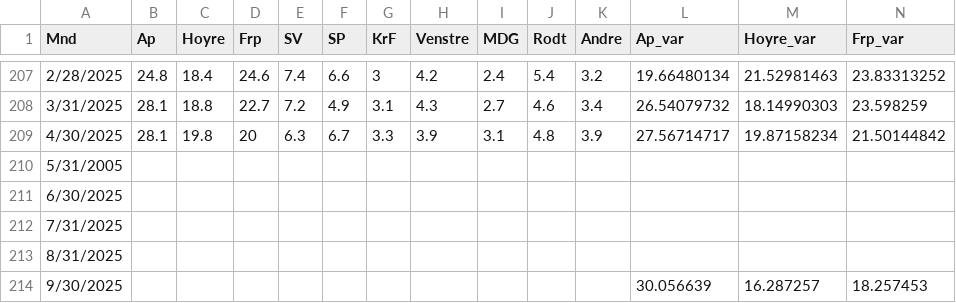
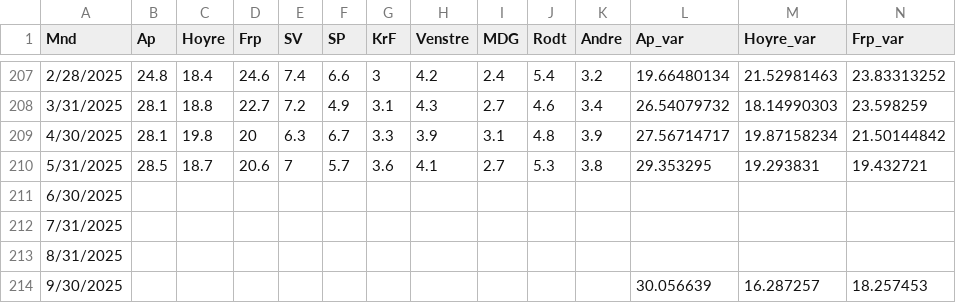
Before and after one commit to jensmorten/onesixtynine, a CSV file: data/all_v2_data.csv, drawn as a sheet; only a part is shown, gaps mark what is left out; the diff covers the shown part only; the diff names each change by its address in the sheet, - before the commit and + after, or states it on an @@ line.

```diff
--- a/data/all_v2_data.csv
+++ b/data/all_v2_data.csv
-A210 (Mnd): 5/31/2005
+A210 (Mnd): 5/31/2025
-B210 (Ap): (empty)
+B210 (Ap): 28.5
-C210 (Hoyre): (empty)
+C210 (Hoyre): 18.7
-D210 (Frp): (empty)
+D210 (Frp): 20.6
-E210 (SV): (empty)
+E210 (SV): 7
-F210 (SP): (empty)
+F210 (SP): 5.7
-G210 (KrF): (empty)
+G210 (KrF): 3.6
-H210 (Venstre): (empty)
+H210 (Venstre): 4.1
-I210 (MDG): (empty)
+I210 (MDG): 2.7
-J210 (Rodt): (empty)
+J210 (Rodt): 5.3
-K210 (Andre): (empty)
+K210 (Andre): 3.8
-L210 (Ap_var): (empty)
+L210 (Ap_var): 29.353295
-M210 (Hoyre_var): (empty)
+M210 (Hoyre_var): 19.293831
-N210 (Frp_var): (empty)
+N210 (Frp_var): 19.432721
```
Also changed, not shown: 7 edited cells elsewhere in this file, 3 other files.
